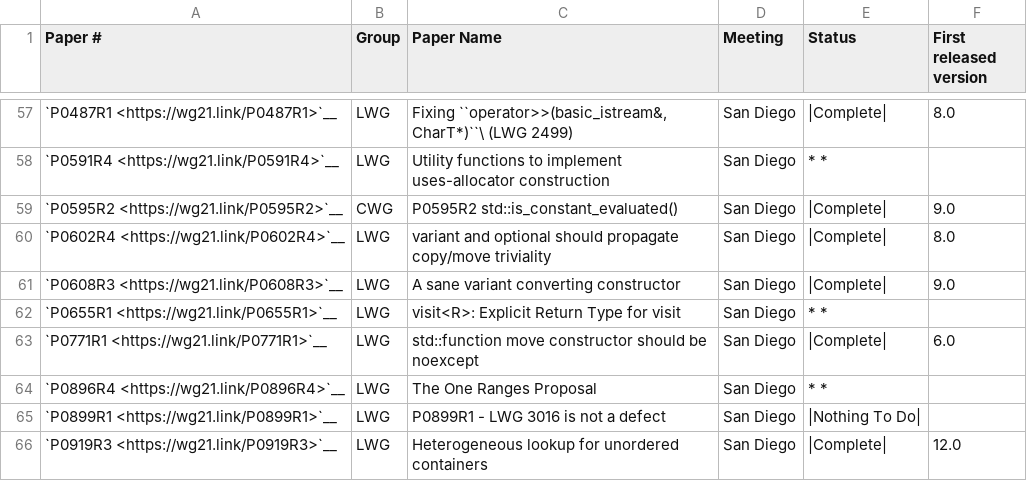
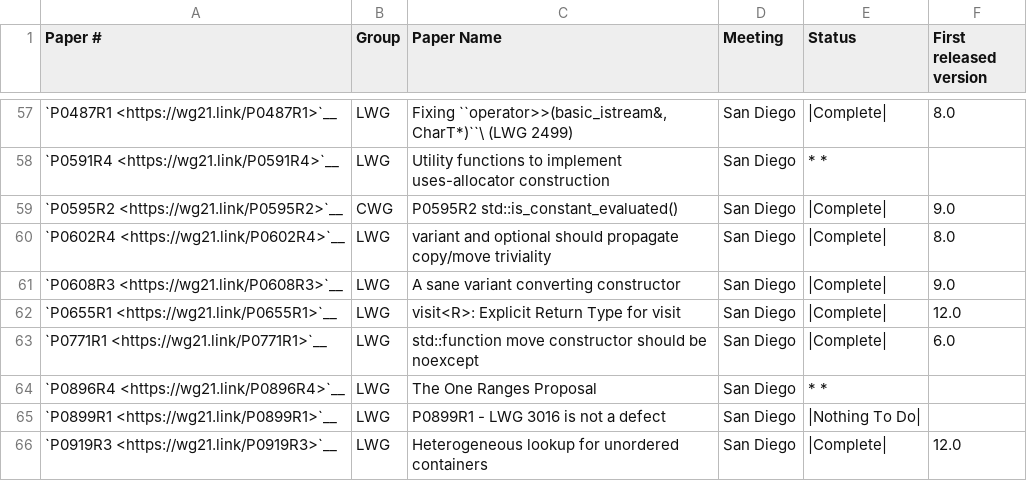
Before and after one commit to intel/quantum-intrinsics, a CSV file: libcxx/docs/Cxx2aStatusPaperStatus.csv, drawn as a sheet; only a part is shown, gaps mark what is left out.

```diff
--- a/libcxx/docs/Cxx2aStatusPaperStatus.csv
+++ b/libcxx/docs/Cxx2aStatusPaperStatus.csv
@@ -61,3 +61,3 @@
 "`P0608R3 <https://wg21.link/P0608R3>`__","LWG","A sane variant converting constructor","San Diego","|Complete|","9.0"
-"`P0655R1 <https://wg21.link/P0655R1>`__","LWG","visit<R>: Explicit Return Type for visit","San Diego","* *",""
+"`P0655R1 <https://wg21.link/P0655R1>`__","LWG","visit<R>: Explicit Return Type for visit","San Diego","|Complete|","12.0"
 "`P0771R1 <https://wg21.link/P0771R1>`__","LWG","std::function move constructor should be noexcept","San Diego","|Complete|","6.0"
```
Also changed, not shown: 4 other files.
